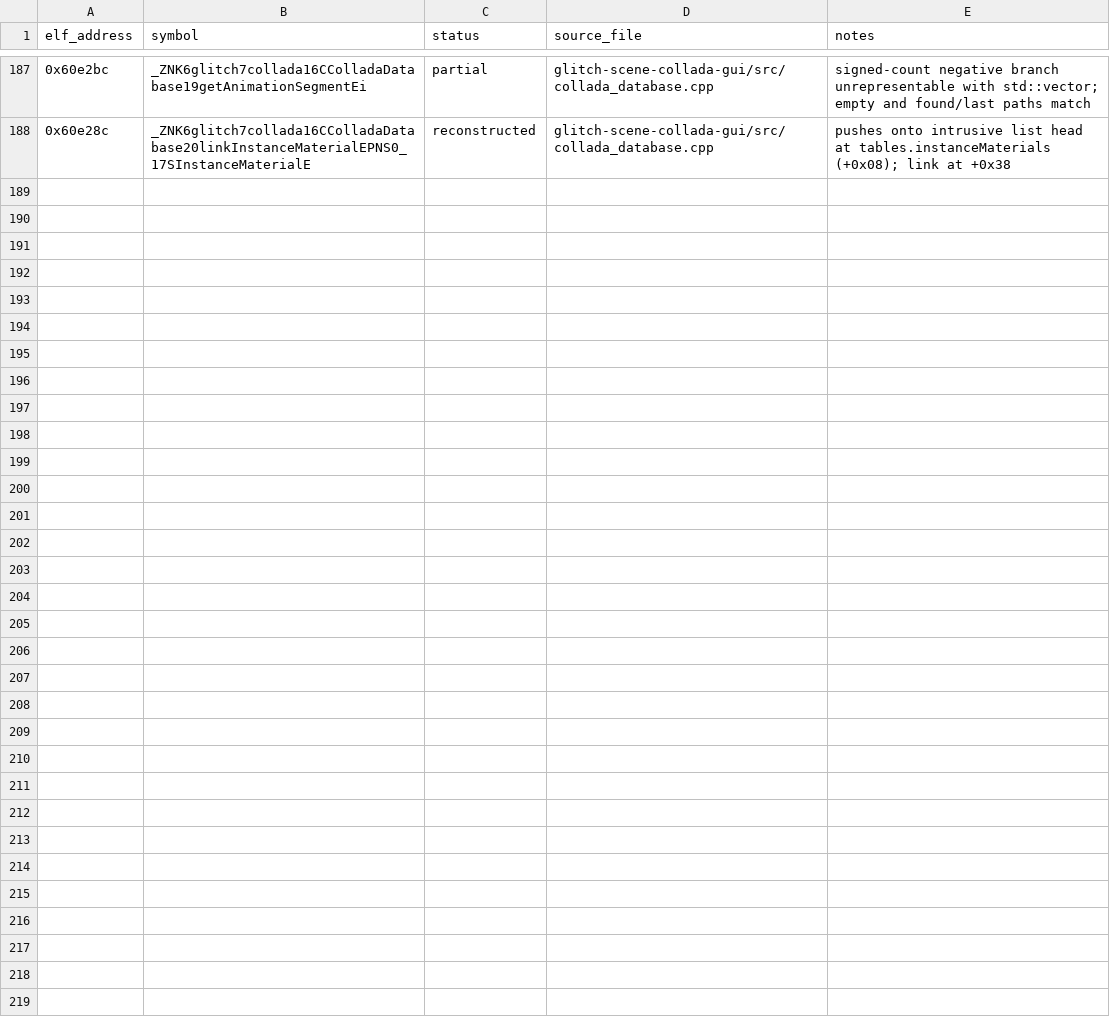
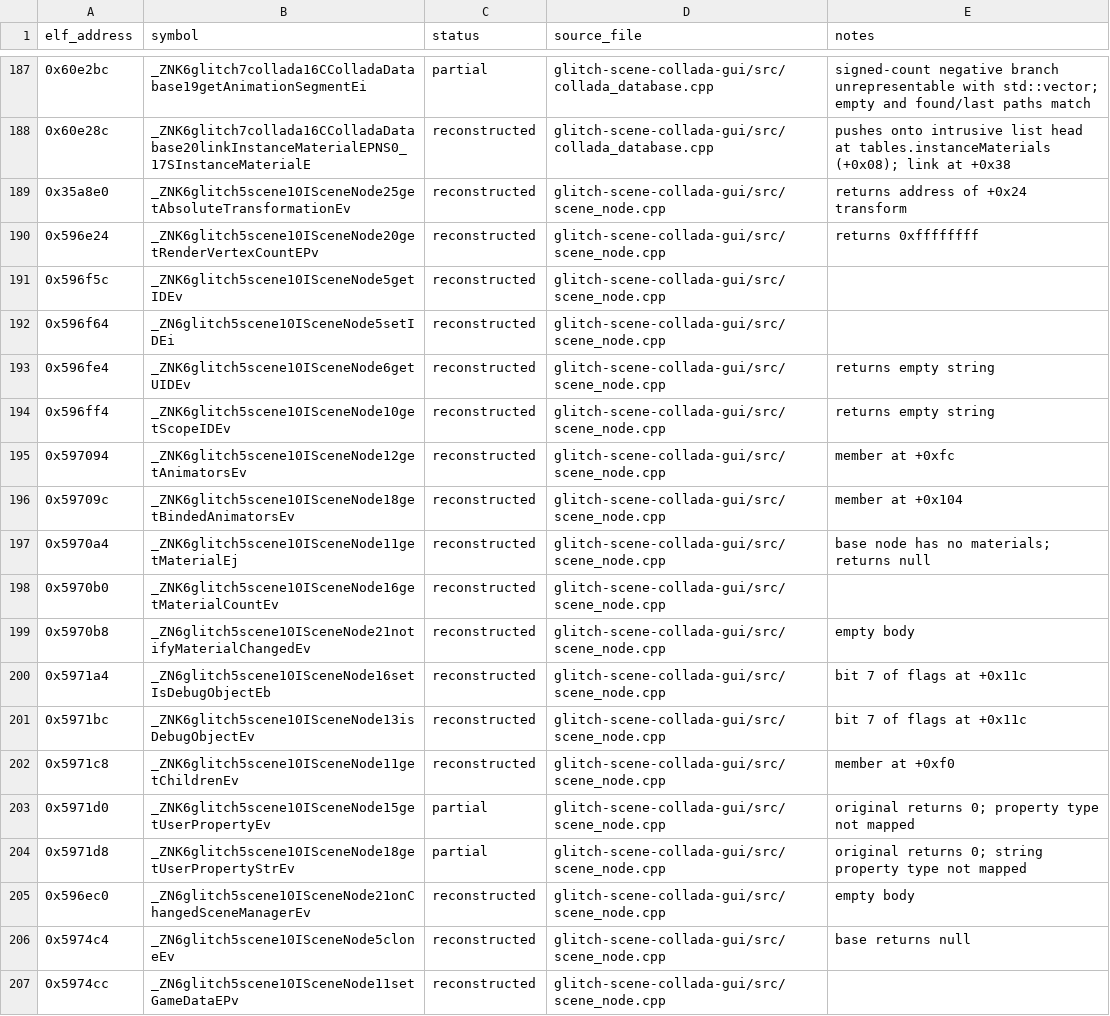
Before and after one commit to AdamCelermajer/DH_sc, a CSV file: port/decomp-reconstruction/glitch-scene-collada-gui/ledger.csv, drawn as a sheet; only a part is shown, gaps mark what is left out; the diff covers the shown part only.

```diff
--- a/port/decomp-reconstruction/glitch-scene-collada-gui/ledger.csv
+++ b/port/decomp-reconstruction/glitch-scene-collada-gui/ledger.csv
@@ -188 +188,20 @@ elf_address,symbol,status,source_file,notes
 0x60e28c,_ZNK6glitch7collada16CColladaDatabase20linkInstanceMaterialEPNS0_17SInstanceMaterialE,reconstructed,glitch-scene-collada-gui/src/collada_database.cpp,pushes onto intrusive list head at tables.instanceMaterials (+0x08); link at +0x38
+0x35a8e0,_ZNK6glitch5scene10ISceneNode25getAbsoluteTransformationEv,reconstructed,glitch-scene-collada-gui/src/scene_node.cpp,returns address of +0x24 transform
+0x596e24,_ZNK6glitch5scene10ISceneNode20getRenderVertexCountEPv,reconstructed,glitch-scene-collada-gui/src/scene_node.cpp,returns 0xffffffff
+0x596f5c,_ZNK6glitch5scene10ISceneNode5getIDEv,reconstructed,glitch-scene-collada-gui/src/scene_node.cpp,
+0x596f64,_ZN6glitch5scene10ISceneNode5setIDEi,reconstructed,glitch-scene-collada-gui/src/scene_node.cpp,
+0x596fe4,_ZNK6glitch5scene10ISceneNode6getUIDEv,reconstructed,glitch-scene-collada-gui/src/scene_node.cpp,returns empty string
+0x596ff4,_ZNK6glitch5scene10ISceneNode10getScopeIDEv,reconstructed,glitch-scene-collada-gui/src/scene_node.cpp,returns empty string
+0x597094,_ZNK6glitch5scene10ISceneNode12getAnimatorsEv,reconstructed,glitch-scene-collada-gui/src/scene_node.cpp,member at +0xfc
+0x59709c,_ZNK6glitch5scene10ISceneNode18getBindedAnimatorsEv,reconstructed,glitch-scene-collada-gui/src/scene_node.cpp,member at +0x104
+0x5970a4,_ZNK6glitch5scene10ISceneNode11getMaterialEj,reconstructed,glitch-scene-collada-gui/src/scene_node.cpp,base node has no materials; returns null
+0x5970b0,_ZNK6glitch5scene10ISceneNode16getMaterialCountEv,reconstructed,glitch-scene-collada-gui/src/scene_node.cpp,
+0x5970b8,_ZN6glitch5scene10ISceneNode21notifyMaterialChangedEv,reconstructed,glitch-scene-collada-gui/src/scene_node.cpp,empty body
+0x5971a4,_ZN6glitch5scene10ISceneNode16setIsDebugObjectEb,reconstructed,glitch-scene-collada-gui/src/scene_node.cpp,bit 7 of flags at +0x11c
+0x5971bc,_ZNK6glitch5scene10ISceneNode13isDebugObjectEv,reconstructed,glitch-scene-collada-gui/src/scene_node.cpp,bit 7 of flags at +0x11c
+0x5971c8,_ZNK6glitch5scene10ISceneNode11getChildrenEv,reconstructed,glitch-scene-collada-gui/src/scene_node.cpp,member at +0xf0
+0x5971d0,_ZNK6glitch5scene10ISceneNode15getUserPropertyEv,partial,glitch-scene-collada-gui/src/scene_node.cpp,original returns 0; property type not mapped
+0x5971d8,_ZNK6glitch5scene10ISceneNode18getUserPropertyStrEv,partial,glitch-scene-collada-gui/src/scene_node.cpp,original returns 0; string property type not mapped
+0x596ec0,_ZN6glitch5scene10ISceneNode21onChangedSceneManagerEv,reconstructed,glitch-scene-collada-gui/src/scene_node.cpp,empty body
+0x5974c4,_ZN6glitch5scene10ISceneNode5cloneEv,reconstructed,glitch-scene-collada-gui/src/scene_node.cpp,base returns null
+0x5974cc,_ZN6glitch5scene10ISceneNode11setGameDataEPv,reconstructed,glitch-scene-collada-gui/src/scene_node.cpp,
```
Also changed, not shown: 9 added rows elsewhere in this file, port/decomp-reconstruction/glitch-video/ledger.csv, 55 other files.
